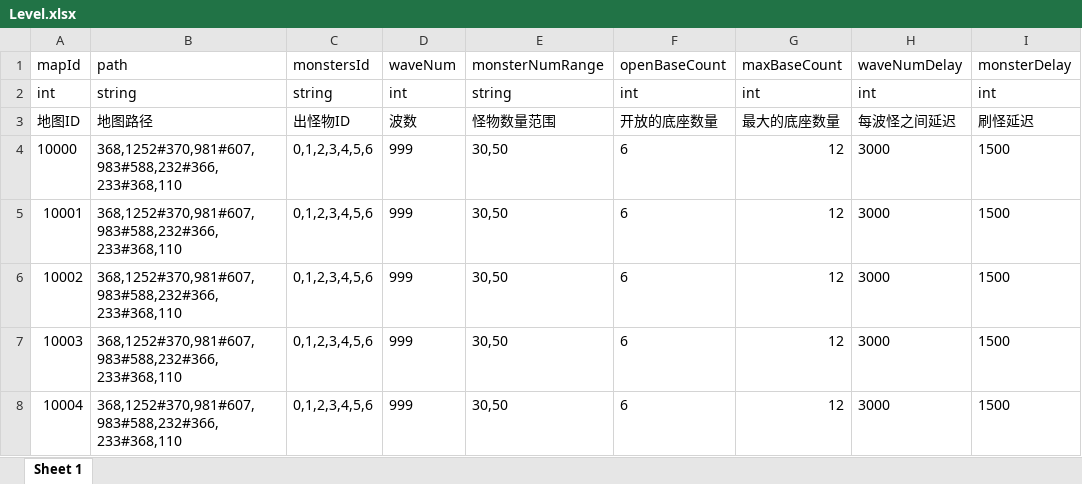
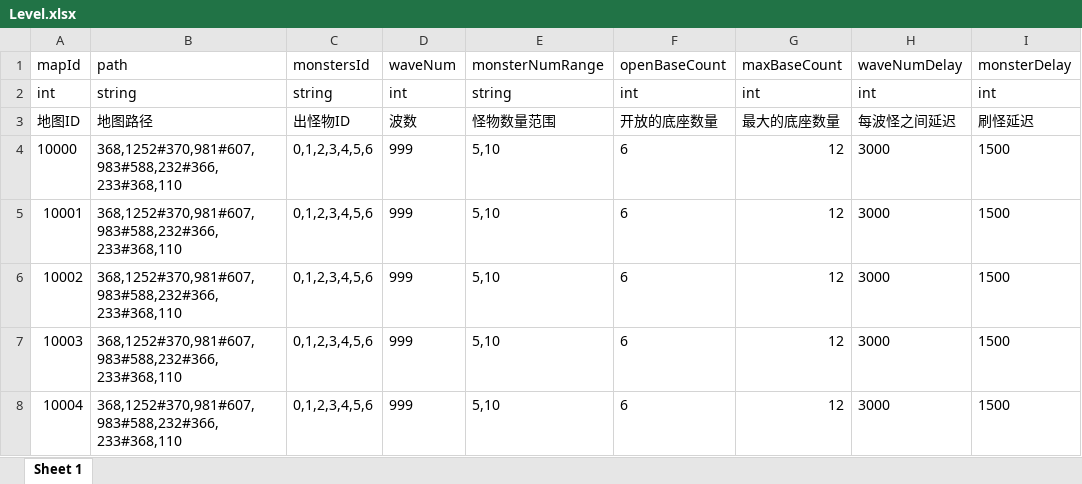
Before and after one commit to SuperSai/egret_synthesis_game, an Excel workbook: resource/cn/csv/Level.xlsx, sheet Sheet 1, drawn as a sheet; only a part is shown; values as stored, in another font and other column widths than the file's, no borders; the diff names each change by its address in the sheet, - before the commit and + after, or states it on an @@ line.

```diff
--- a/resource/cn/csv/Level.xlsx (sheet Sheet 1)
+++ b/resource/cn/csv/Level.xlsx (sheet Sheet 1)
-E4:E8: 30,50
+E4:E8: 5,10
```
Also changed, not shown: 45 other files.
